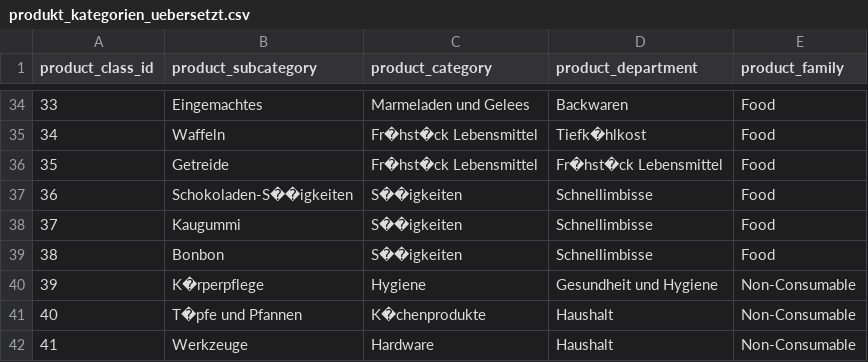
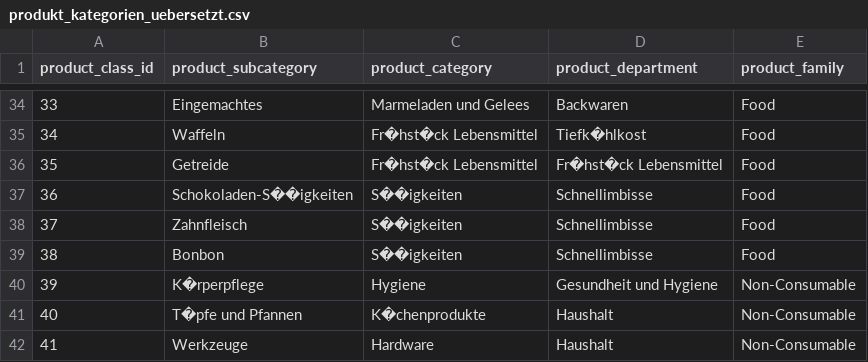
Before and after one commit to kenoc1/BI1, a CSV file: csv-files/produkt_kategorien_uebersetzt.csv, drawn as a sheet; only a part is shown, gaps mark what is left out.

Commit message:
Revert "fix(csv_files): In der DB haendisch vorgenommen Aenderungen uebernommen"
This reverts commit eda052027db3bb7e62437f140e03a1fc85bd8769.

```diff
--- a/csv-files/produkt_kategorien_uebersetzt.csv
+++ b/csv-files/produkt_kategorien_uebersetzt.csv
@@ -37,3 +37,3 @@ product_class_id;product_subcategory    ;product_category           ;product_dep
 36              ;Schokoladen-S��igkeiten;S��igkeiten                ;Schnellimbisse            ;Food
-37              ;Kaugummi               ;S��igkeiten                ;Schnellimbisse            ;Food
+37              ;Zahnfleisch            ;S��igkeiten                ;Schnellimbisse            ;Food
 38              ;Bonbon                 ;S��igkeiten                ;Schnellimbisse            ;Food
```
